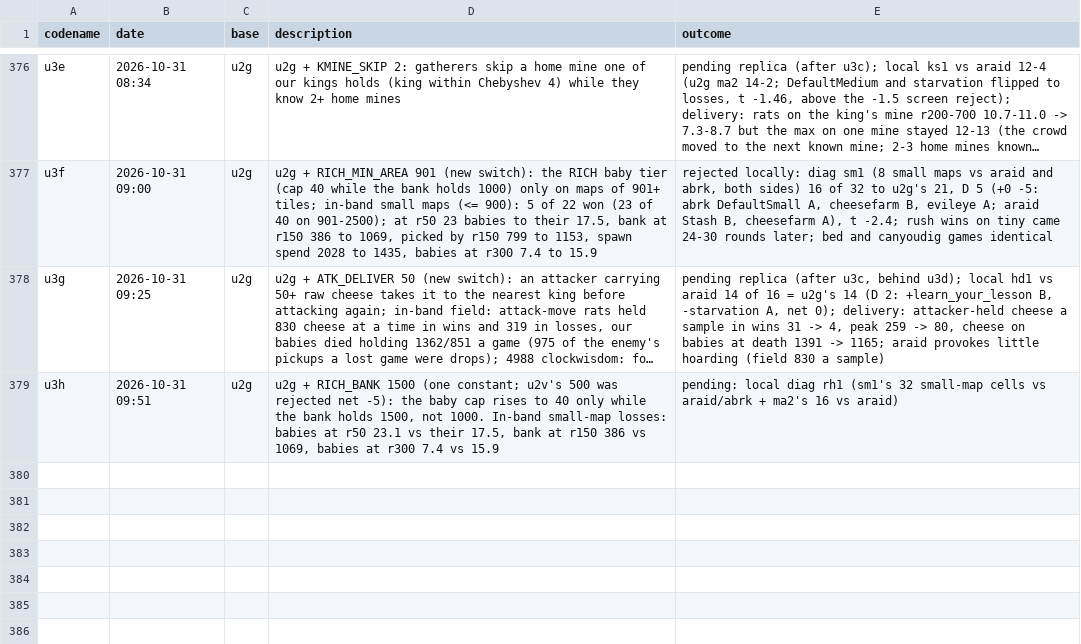
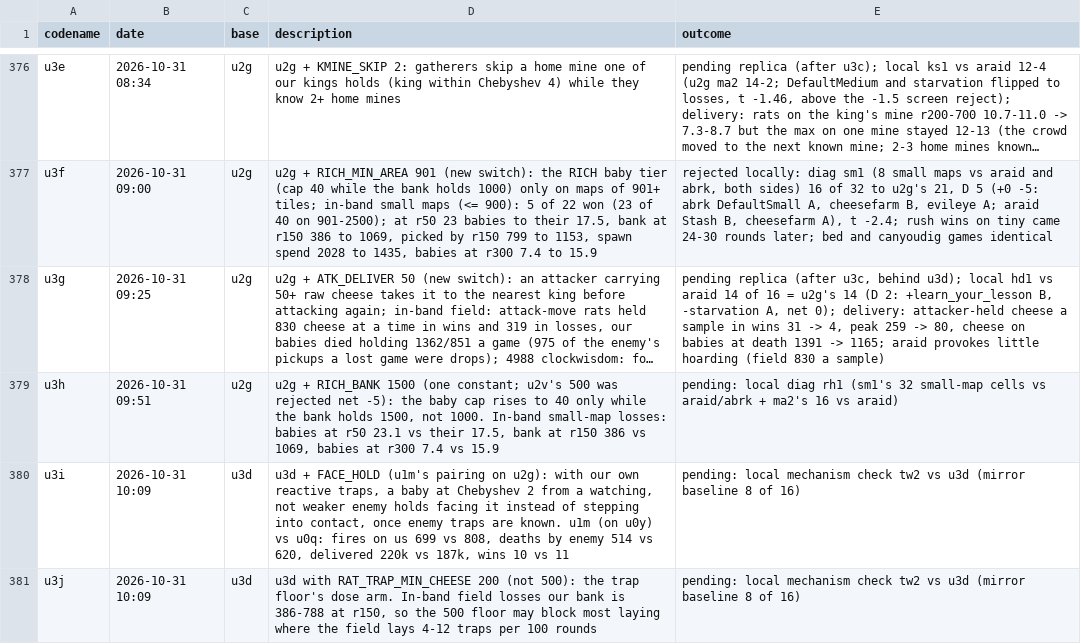
Before and after one commit to terryvanbelle/battlecode26b-vibe, a CSV file: progress/attempts.csv, drawn as a sheet; only a part is shown, gaps mark what is left out; long unchanged cells end in …; the diff names each change by its address in the sheet, - before the commit and + after, or states it on an @@ line.

```diff
--- a/progress/attempts.csv
+++ b/progress/attempts.csv
+row 380: u3i | 2026-10-31 10:09 | u3d | u3d + FACE_HOLD (u1m's pairing on u2g): with our own reactive traps, a baby at Chebyshev 2 from a watching, not weaker enemy holds facing it instead of stepping into contact, once enemy traps are known. u1m (on u0y) vs u0q: fires on us 699 vs 808, deaths by enemy 514 vs 620, delivered 220k vs 187k, wins 10 vs 11 | pending: local mechanism check tw2 vs u3d (mirror baseline 8 of 16)
+row 381: u3j | 2026-10-31 10:09 | u3d | u3d with RAT_TRAP_MIN_CHEESE 200 (not 500): the trap floor's dose arm. In-band field losses our bank is 386-788 at r150, so the 500 floor may block most laying where the field lays 4-12 traps per 100 rounds | pending: local mechanism check tw2 vs u3d (mirror baseline 8 of 16)
```
Also changed, not shown: 45 other files.
